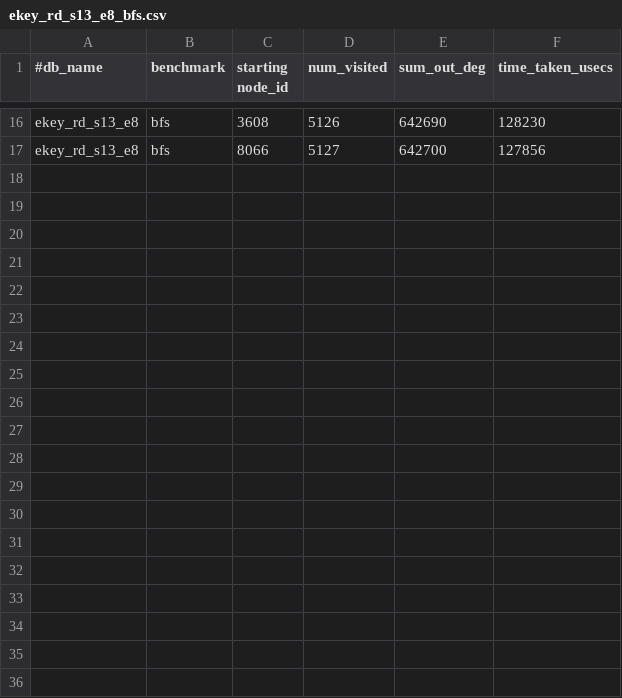
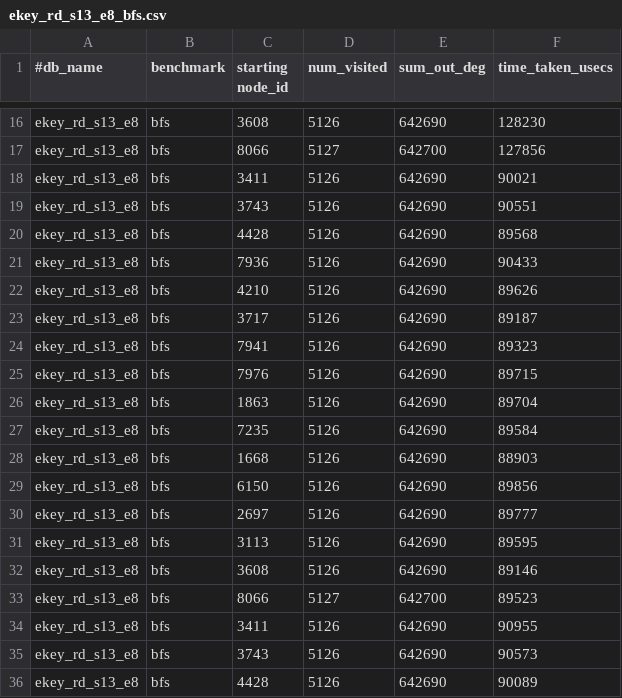
Before and after one commit to ubc-systopia/margraphita, a CSV file: outputs/ekey_rd_s13_e8_bfs.csv, drawn as a sheet; only a part is shown, gaps mark what is left out; the diff covers the shown part only.

```diff
--- a/outputs/ekey_rd_s13_e8_bfs.csv
+++ b/outputs/ekey_rd_s13_e8_bfs.csv
@@ -17 +17,20 @@ ekey_rd_s13_e8,bfs,3608,5126,642690,128230
 ekey_rd_s13_e8,bfs,8066,5127,642700,127856
+ekey_rd_s13_e8,bfs,3411,5126,642690,90021
+ekey_rd_s13_e8,bfs,3743,5126,642690,90551
+ekey_rd_s13_e8,bfs,4428,5126,642690,89568
+ekey_rd_s13_e8,bfs,7936,5126,642690,90433
+ekey_rd_s13_e8,bfs,4210,5126,642690,89626
+ekey_rd_s13_e8,bfs,3717,5126,642690,89187
+ekey_rd_s13_e8,bfs,7941,5126,642690,89323
+ekey_rd_s13_e8,bfs,7976,5126,642690,89715
+ekey_rd_s13_e8,bfs,1863,5126,642690,89704
+ekey_rd_s13_e8,bfs,7235,5126,642690,89584
+ekey_rd_s13_e8,bfs,1668,5126,642690,88903
+ekey_rd_s13_e8,bfs,6150,5126,642690,89856
+ekey_rd_s13_e8,bfs,2697,5126,642690,89777
+ekey_rd_s13_e8,bfs,3113,5126,642690,89595
+ekey_rd_s13_e8,bfs,3608,5126,642690,89146
+ekey_rd_s13_e8,bfs,8066,5127,642700,89523
+ekey_rd_s13_e8,bfs,3411,5126,642690,90955
+ekey_rd_s13_e8,bfs,3743,5126,642690,90573
+ekey_rd_s13_e8,bfs,4428,5126,642690,90089
```
Also changed, not shown: 13 added rows elsewhere in this file, outputs/ekey_rd_cit-Patents_bfs.csv, outputs/ekey_rd_s11_e8_bfs.csv, 40 other files.
